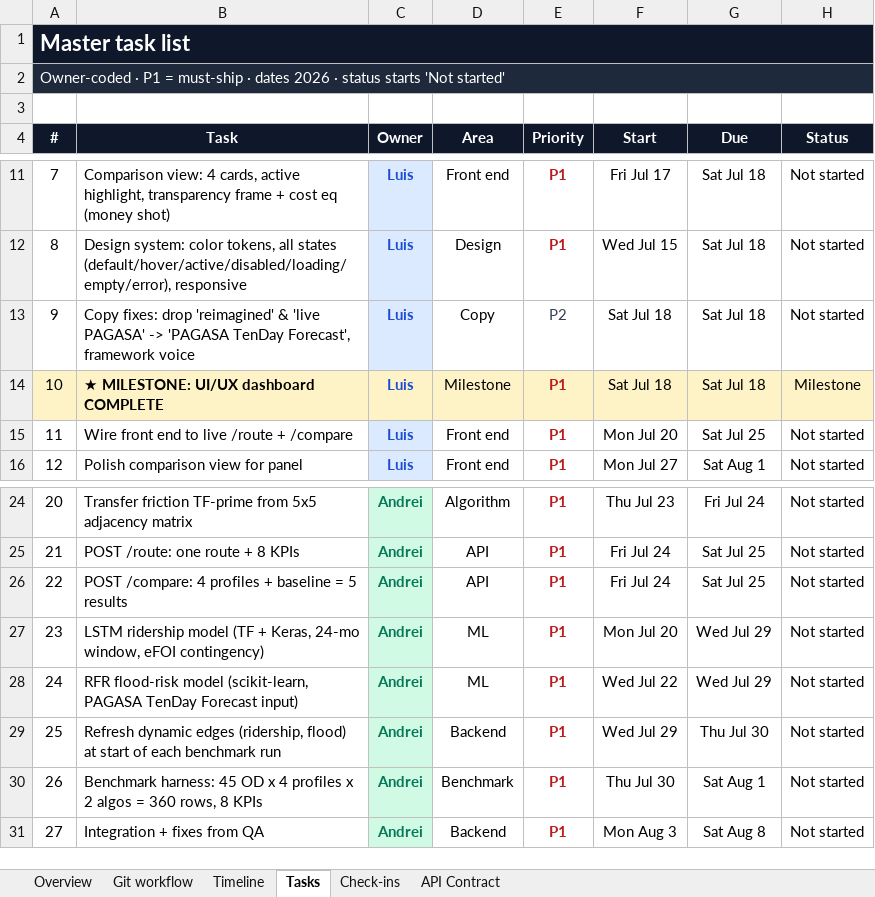
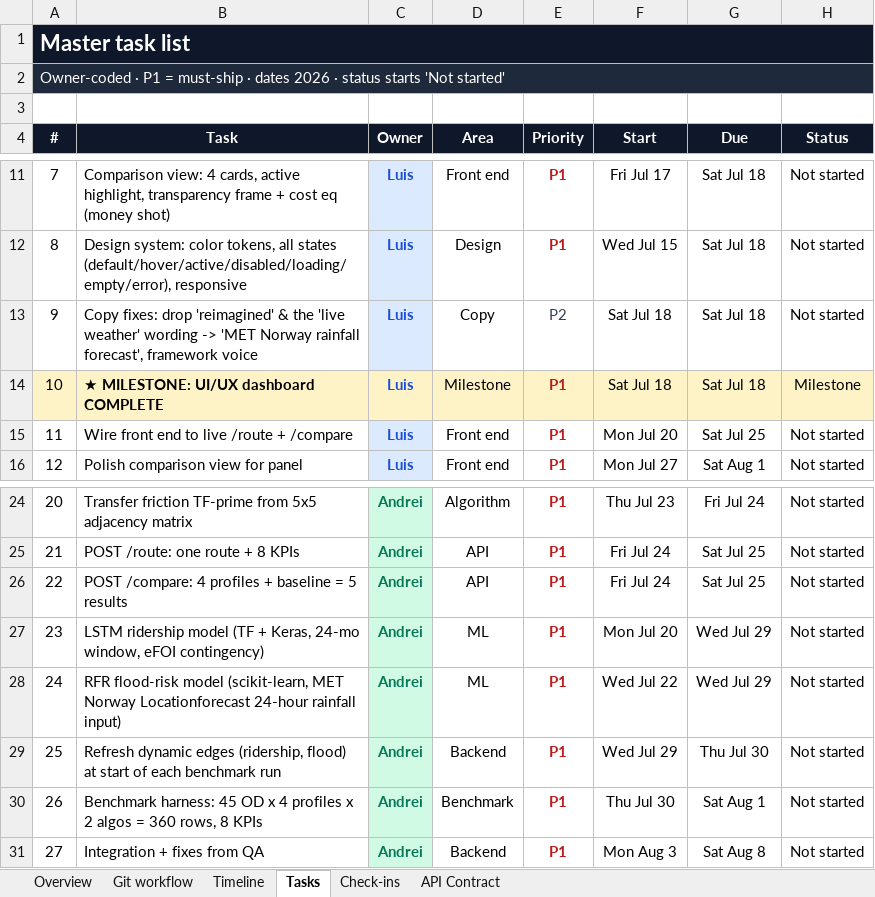
Before and after one commit to andrei13spot/smartcommuteph, an Excel workbook: Group11_Delegation_Timeline.xlsx, sheet Tasks, drawn as a sheet; only a part is shown, gaps mark what is left out; values as stored, in another font and other column widths than the file's, no borders; the diff names each change by its address in the sheet, - before the commit and + after, or states it on an @@ line.

Commit message:
remove the unused jeepney files and the old pagasa client
the engine builds the jeepney layer from virtual_stops.geojson, so
split_jeepneys.py, the two discretized json files and
jeepney_stops_no_300m.geojson were never read. deleted them and the
middle graph tier that loaded them. SCPH_GEOJSON=0 now goes straight to
the coarse 10-anchor graph.

the panel approved met norway as the rainfall source, so the dormant
pagasa client, its token variable and its parser are gone, and
fetch_pagasa_rainfall_mm is now fetch_rainfall_mm. the safest profile card
and the researcher dashboard chip name met norway. docs/rainfall-source.md
replaces the old request note.

routing output is unchanged: every api output was hashed before and after
(180 routes, 45 compares, network, benchmark) and the hashes match.

```diff
--- a/Group11_Delegation_Timeline.xlsx (sheet Tasks)
+++ b/Group11_Delegation_Timeline.xlsx (sheet Tasks)
-B13 (Task): …'reimagined' & 'live PAGASA' -> 'PAGASA TenDay Forecast', framework voice
+B13 (Task): …'reimagined' & the 'live weather' wording -> 'MET Norway rainfall forecast', framework voice
-B28 (Task): …model (scikit-learn, PAGASA TenDay Forecast input)
+B28 (Task): …model (scikit-learn, MET Norway Locationforecast 24-hour rainfall input)
```
Also changed, not shown: 18 other files.
